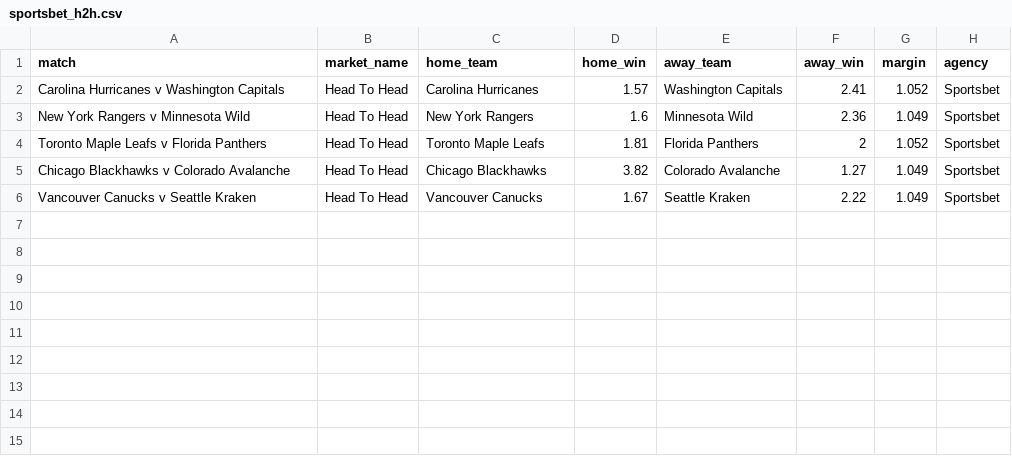
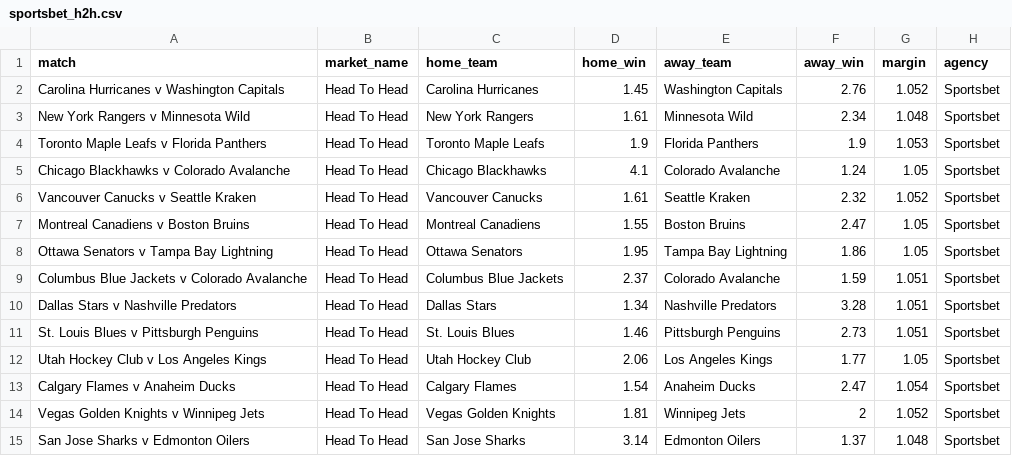
Before and after one commit to jamesbrown1417/NHL, a CSV file: Data/scraped_odds/sportsbet_h2h.csv, drawn as a sheet.

```diff
--- a/Data/scraped_odds/sportsbet_h2h.csv
+++ b/Data/scraped_odds/sportsbet_h2h.csv
@@ -1,6 +1,15 @@
 match,market_name,home_team,home_win,away_team,away_win,margin,agency
-Carolina Hurricanes v Washington Capitals,Head To Head,Carolina Hurricanes,1.57,Washington Capitals,2.41,1.052,Sportsbet
-New York Rangers v Minnesota Wild,Head To Head,New York Rangers,1.6,Minnesota Wild,2.36,1.049,Sportsbet
-Toronto Maple Leafs v Florida Panthers,Head To Head,Toronto Maple Leafs,1.81,Florida Panthers,2,1.052,Sportsbet
-Chicago Blackhawks v Colorado Avalanche,Head To Head,Chicago Blackhawks,3.82,Colorado Avalanche,1.27,1.049,Sportsbet
-Vancouver Canucks v Seattle Kraken,Head To Head,Vancouver Canucks,1.67,Seattle Kraken,2.22,1.049,Sportsbet
+Carolina Hurricanes v Washington Capitals,Head To Head,Carolina Hurricanes,1.45,Washington Capitals,2.76,1.052,Sportsbet
+New York Rangers v Minnesota Wild,Head To Head,New York Rangers,1.61,Minnesota Wild,2.34,1.048,Sportsbet
+Toronto Maple Leafs v Florida Panthers,Head To Head,Toronto Maple Leafs,1.9,Florida Panthers,1.9,1.053,Sportsbet
+Chicago Blackhawks v Colorado Avalanche,Head To Head,Chicago Blackhawks,4.1,Colorado Avalanche,1.24,1.05,Sportsbet
+Vancouver Canucks v Seattle Kraken,Head To Head,Vancouver Canucks,1.61,Seattle Kraken,2.32,1.052,Sportsbet
+Montreal Canadiens v Boston Bruins,Head To Head,Montreal Canadiens,1.55,Boston Bruins,2.47,1.05,Sportsbet
+Ottawa Senators v Tampa Bay Lightning,Head To Head,Ottawa Senators,1.95,Tampa Bay Lightning,1.86,1.05,Sportsbet
+Columbus Blue Jackets v Colorado Avalanche,Head To Head,Columbus Blue Jackets,2.37,Colorado Avalanche,1.59,1.051,Sportsbet
+Dallas Stars v Nashville Predators,Head To Head,Dallas Stars,1.34,Nashville Predators,3.28,1.051,Sportsbet
+St. Louis Blues v Pittsburgh Penguins,Head To Head,St. Louis Blues,1.46,Pittsburgh Penguins,2.73,1.051,Sportsbet
+Utah Hockey Club v Los Angeles Kings,Head To Head,Utah Hockey Club,2.06,Los Angeles Kings,1.77,1.05,Sportsbet
+Calgary Flames v Anaheim Ducks,Head To Head,Calgary Flames,1.54,Anaheim Ducks,2.47,1.054,Sportsbet
+Vegas Golden Knights v Winnipeg Jets,Head To Head,Vegas Golden Knights,1.81,Winnipeg Jets,2,1.052,Sportsbet
+San Jose Sharks v Edmonton Oilers,Head To Head,San Jose Sharks,3.14,Edmonton Oilers,1.37,1.048,Sportsbet
```
Also changed, not shown: Data/BET365_HTML/urls.csv, Data/scraped_odds/bet365_player_assists.csv, 38 other files.
